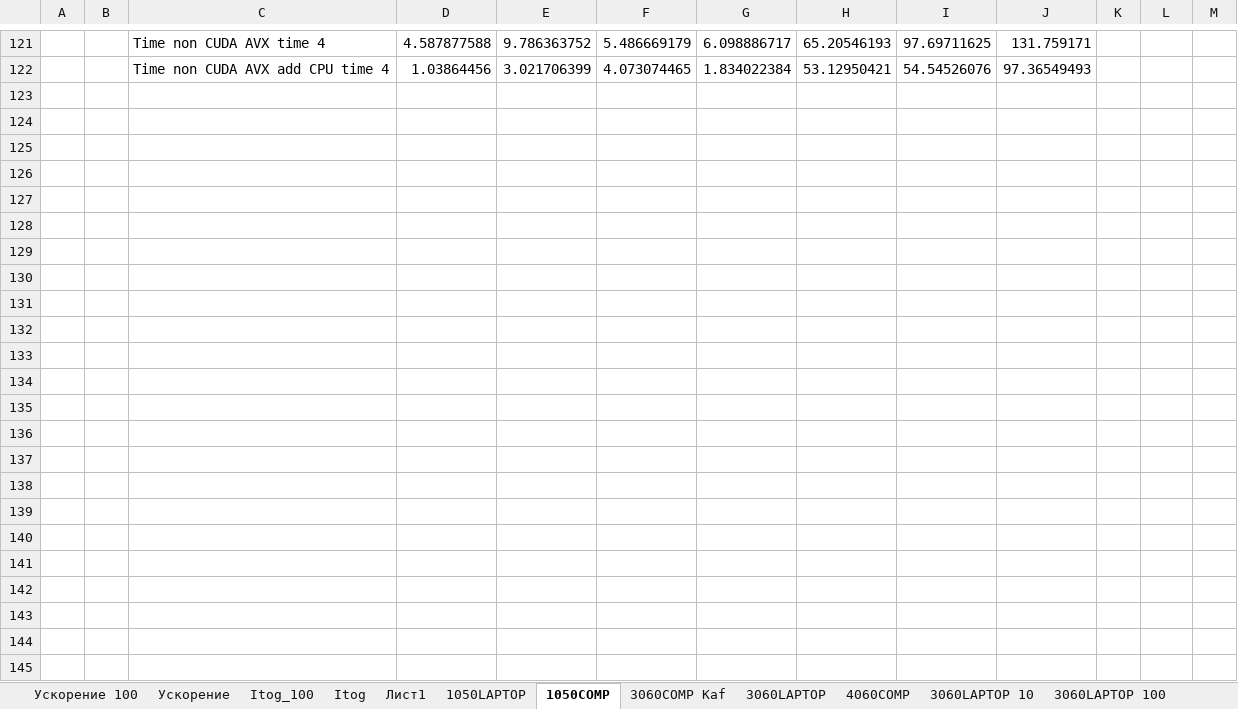
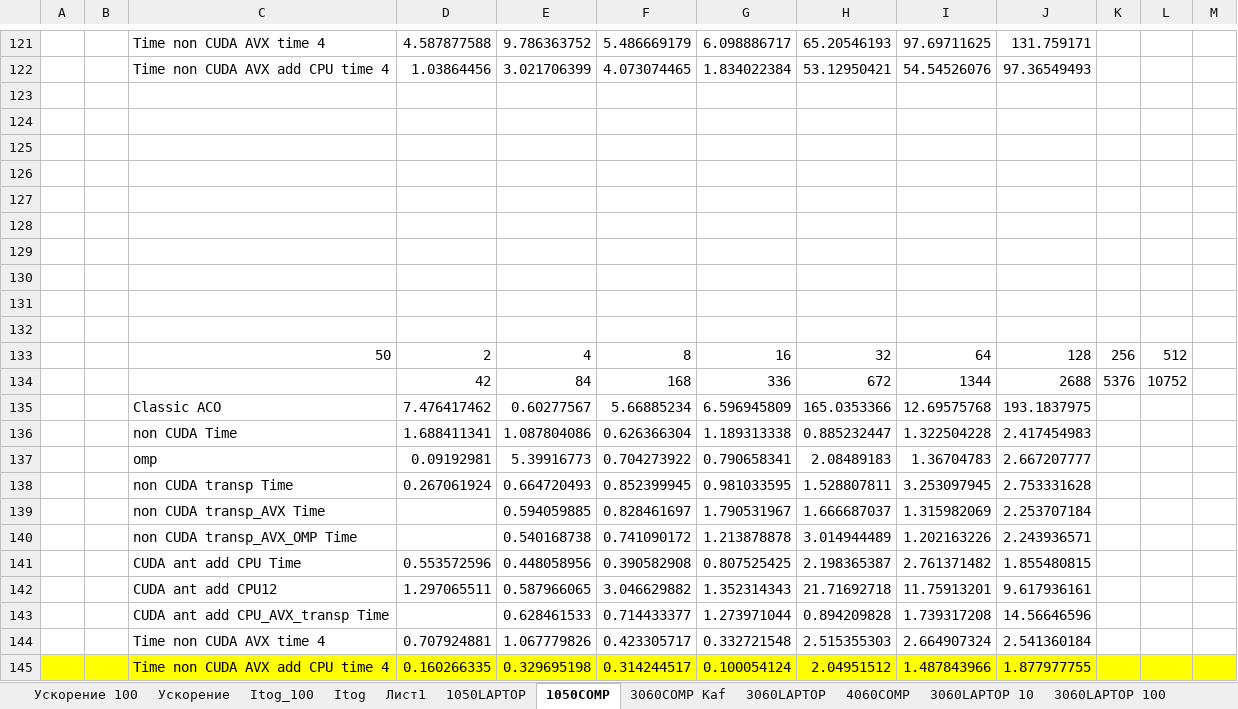
Before and after one commit to kalengul/ACO_SIMD, an Excel workbook: TRACE_ITOG_EXCEL/Статья AVX.xlsx, sheet 1050COMP, drawn as a sheet; only a part is shown, gaps mark what is left out; values as stored, in another font and other column widths than the file's, no borders; conditional formats not drawn; the diff names each change by its address in the sheet, - before the commit and + after, or states it on an @@ line.

```diff
--- a/TRACE_ITOG_EXCEL/Статья AVX.xlsx (sheet 1050COMP)
+++ b/TRACE_ITOG_EXCEL/Статья AVX.xlsx (sheet 1050COMP)
+row 123: (empty)
+row 124: (empty)
+row 125: (empty)
+row 126: (empty)
+row 127: (empty)
+row 128: (empty)
+row 129: (empty)
+row 130: (empty)
+row 131: (empty)
+row 132: (empty)
+row 133:  |  | 50 | 2 | 4 | 8 | 16 | 32 | 64 | 128 | 256 | 512
+row 134:  |  |  | 42 | 84 | 168 | 336 | 672 | 1344 | 2688 | 5376 | 10752
+row 135:  |  | Classic ACO | 7.476417462 | 0.60277567 | 5.66885234 | 6.596945809 | 165.0353366 | 12.69575768 | 193.1837975
+row 136:  |  | non CUDA Time | 1.688411341 | 1.087804086 | 0.626366304 | 1.189313338 | 0.885232447 | 1.322504228 | 2.417454983
+row 137:  |  | omp | 0.09192981 | 5.39916773 | 0.704273922 | 0.790658341 | 2.08489183 | 1.36704783 | 2.667207777
+row 138:  |  | non CUDA transp Time | 0.267061924 | 0.664720493 | 0.852399945 | 0.981033595 | 1.528807811 | 3.253097945 | 2.753331628
+row 139:  |  | non CUDA transp_AVX Time |  | 0.594059885 | 0.828461697 | 1.790531967 | 1.666687037 | 1.315982069 | 2.253707184
+row 140:  |  | non CUDA transp_AVX_OMP Time |  | 0.540168738 | 0.741090172 | 1.213878878 | 3.014944489 | 1.202163226 | 2.243936571
+row 141:  |  | CUDA ant add CPU Time | 0.553572596 | 0.448058956 | 0.390582908 | 0.807525425 | 2.198365387 | 2.761371482 | 1.855480815
+row 142:  |  | CUDA ant add CPU12 | 1.297065511 | 0.587966065 | 3.046629882 | 1.352314343 | 21.71692718 | 11.75913201 | 9.617936161
+row 143:  |  | CUDA ant add CPU_AVX_transp Time |  | 0.628461533 | 0.714433377 | 1.273971044 | 0.894209828 | 1.739317208 | 14.56646596
+row 144:  |  | Time non CUDA AVX time 4 | 0.707924881 | 1.067779826 | 0.423305717 | 0.332721548 | 2.515355303 | 2.664907324 | 2.541360184
+row 145:  |  | Time non CUDA AVX add CPU time 4 | 0.160266335 | 0.329695198 | 0.314244517 | 0.100054124 | 2.04951512 | 1.487843966 | 1.877977755
```
Also changed, not shown: sheet 3060LAPTOP 100, sheet 1050LAPTOP, sheet 4060COMP, sheet 3060COMP Kaf, sheet 3060LAPTOP, charts or pictures, TRACE_ITOG_EXCEL/Время.xlsx, TRACE_ITOG_EXCEL/Статья CUDA.xlsx, 52 other files.
